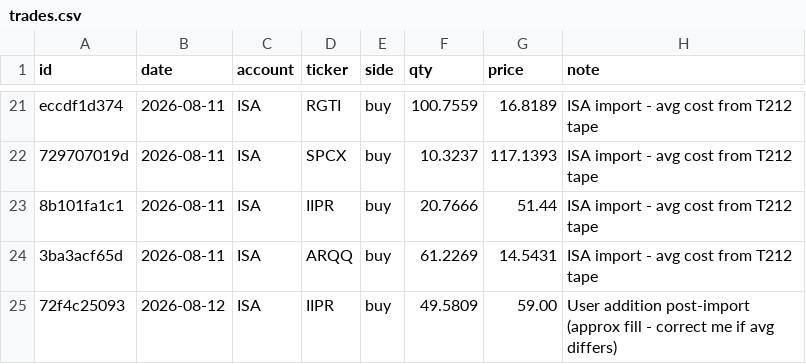
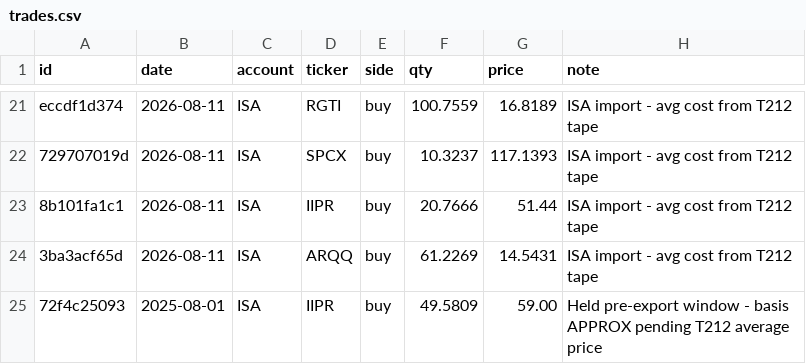
Before and after one commit to cbaduboateng/nicol-calcium-score, a CSV file: portfolio/trades.csv, drawn as a sheet; only a part is shown, gaps mark what is left out.

```diff
--- a/portfolio/trades.csv
+++ b/portfolio/trades.csv
@@ -24,2 +24,2 @@ eccdf1d374,2026-08-11,ISA,RGTI,buy,100.7559,16.8189,ISA import - avg cost from T
 3ba3acf65d,2026-08-11,ISA,ARQQ,buy,61.2269,14.5431,ISA import - avg cost from T212 tape
-72f4c25093,2026-08-12,ISA,IIPR,buy,49.5809,59.00,User addition post-import (approx fill - correct me if avg differs)
+72f4c25093,2025-08-01,ISA,IIPR,buy,49.5809,59.00,Held pre-export window - basis APPROX pending T212 average price
```
